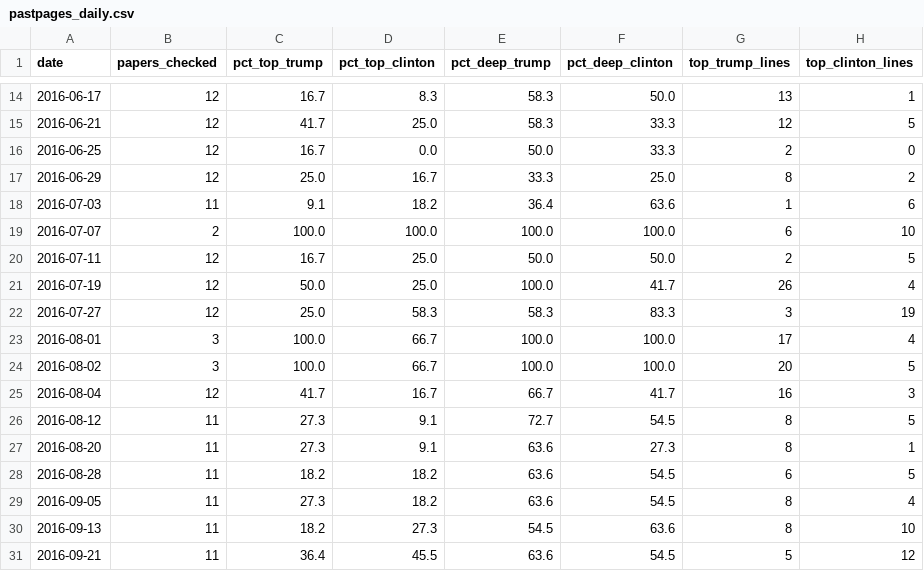
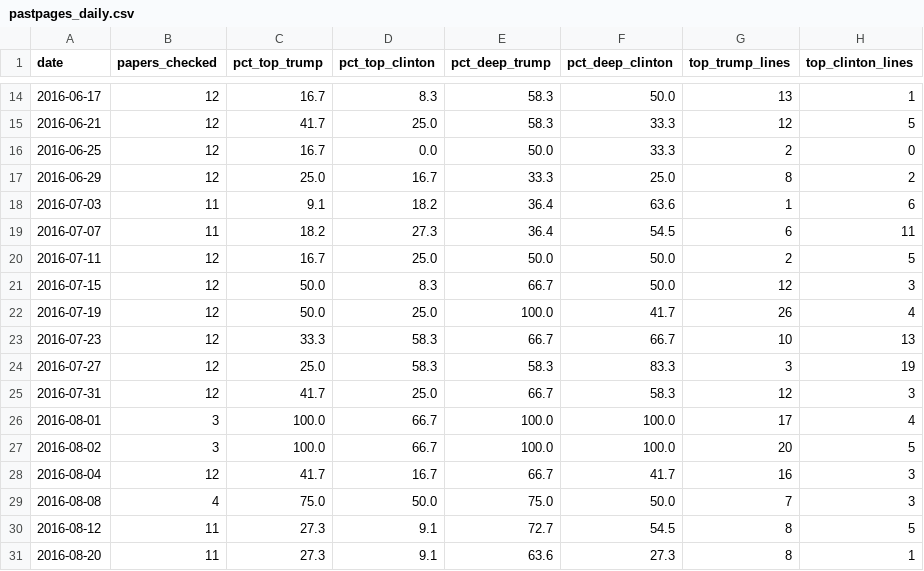
Before and after one commit to adamjgrant/blog, a CSV file: trump_clinton_coverage/pastpages_daily.csv, drawn as a sheet; only a part is shown, gaps mark what is left out; the shorter side is filled out with more unchanged rows.

```diff
--- a/trump_clinton_coverage/pastpages_daily.csv
+++ b/trump_clinton_coverage/pastpages_daily.csv
@@ -18,6 +18,9 @@ date,papers_checked,pct_top_trump,pct_top_clinton,pct_deep_trump,pct_deep_clinto
 2016-07-03,11,9.1,18.2,36.4,63.6,1,6
-2016-07-07,2,100.0,100.0,100.0,100.0,6,10
+2016-07-07,11,18.2,27.3,36.4,54.5,6,11
 2016-07-11,12,16.7,25.0,50.0,50.0,2,5
+2016-07-15,12,50.0,8.3,66.7,50.0,12,3
 2016-07-19,12,50.0,25.0,100.0,41.7,26,4
+2016-07-23,12,33.3,58.3,66.7,66.7,10,13
 2016-07-27,12,25.0,58.3,58.3,83.3,3,19
+2016-07-31,12,41.7,25.0,66.7,58.3,12,3
 2016-08-01,3,100.0,66.7,100.0,100.0,17,4
@@ -25,2 +28,3 @@ date,papers_checked,pct_top_trump,pct_top_clinton,pct_deep_trump,pct_deep_clinto
 2016-08-04,12,41.7,16.7,66.7,41.7,16,3
+2016-08-08,4,75.0,50.0,75.0,50.0,7,3
 2016-08-12,11,27.3,9.1,72.7,54.5,8,5
```
Also changed, not shown: 2 other files.
